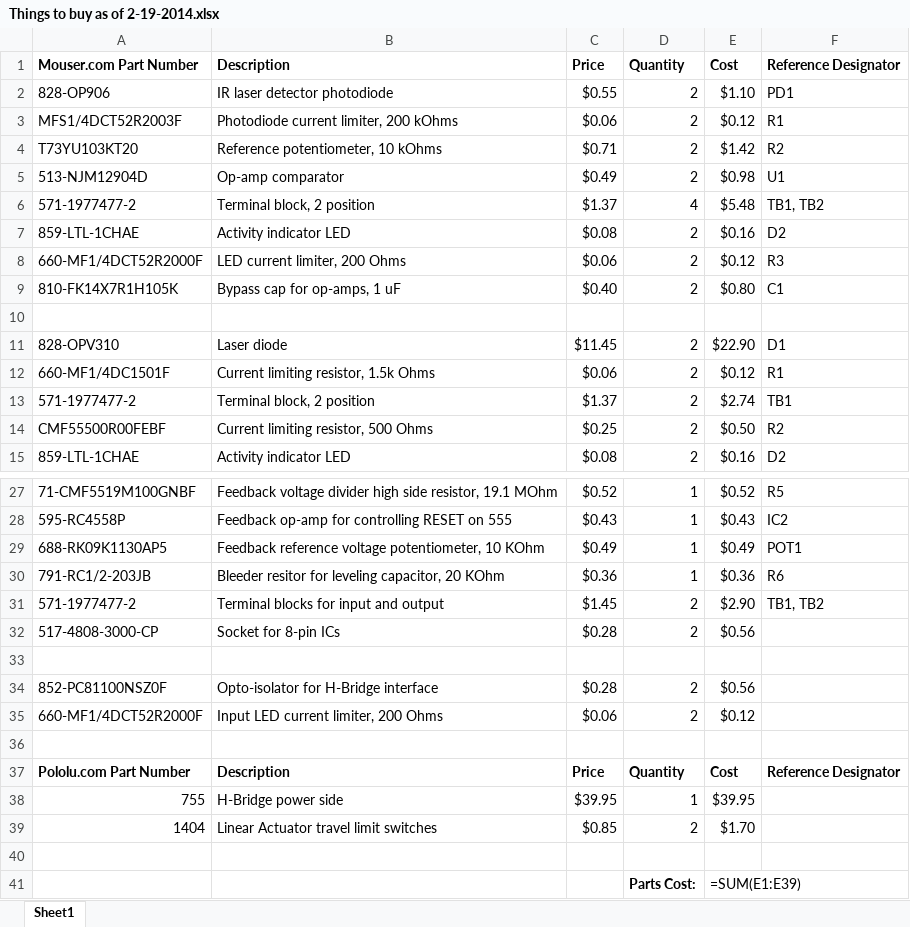
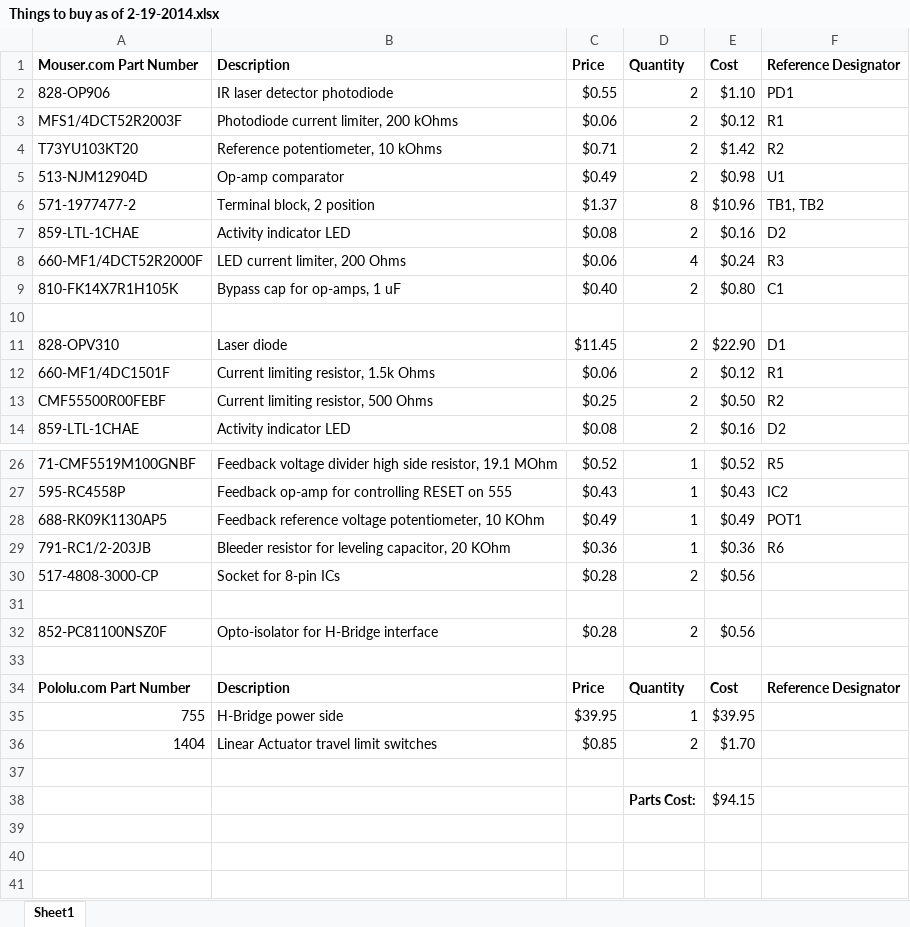
Before and after one commit to RITMechArch/MechArch, an Excel workbook: Things to buy as of 2-19-2014.xlsx, sheet Sheet1, drawn as a sheet; only a part is shown, gaps mark what is left out; values as stored, in another font and other column widths than the file's, no borders; formulas without a stored value are shown as written; removed rows and columns are numbered as before the commit, all else as after; the diff names each change by its address in the sheet, - before the commit and + after, or states it on an @@ line.

Commit message:
Updated the boost converter PCB and buy list.
PCB updated to include Reference designators and hole sizes have been
fitted properly to the components.  Buy list was updated so that parts
with the same number are not listed twice.

```diff
--- a/Things to buy as of 2-19-2014.xlsx (sheet Sheet1)
+++ b/Things to buy as of 2-19-2014.xlsx (sheet Sheet1)
-D6 (Quantity): 4
+D6 (Quantity): 8
-E6 (Cost): $5.48
+E6 (Cost): $10.96
-D8 (Quantity): 2
+D8 (Quantity): 4
-E8 (Cost): $0.12
+E8 (Cost): $0.24
-row 13: 571-1977477-2 | Terminal block, 2 position | $1.37 | 2 | $2.74 | TB1
-B29 (Description): Bleeder resitor for leveling…
+B29 (Description): Bleeder resistor for leveling…
-row 31: 571-1977477-2 | Terminal blocks for input and output | $1.45 | 2 | $2.90 | TB1, TB2
-row 35: 660-MF1/4DCT52R2000F | Input LED current limiter, 200 Ohms | $0.06 | 2 | $0.12
-E38 (Cost): =SUM(E1:E39)
+E38 (Cost): $94.15
```
Also changed, not shown: formulas that keep their value, 11 other files.
